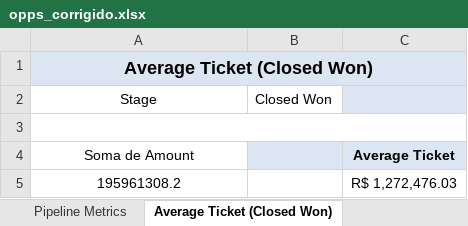
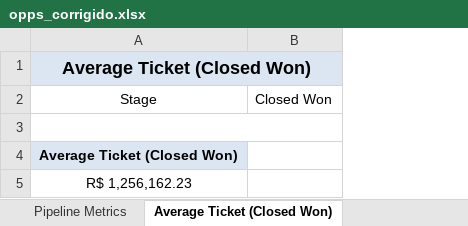
Before and after one commit to SimoesBia/case-analise-dados, an Excel workbook: opps_corrigido.xlsx, sheet Average Ticket (Closed Won), drawn as a sheet; values as stored, in another font and other column widths than the file's, no borders; the diff names each change by its address in the sheet, - before the commit and + after, or states it on an @@ line.

```diff
--- a/opps_corrigido.xlsx (sheet Average Ticket (Closed Won))
+++ b/opps_corrigido.xlsx (sheet Average Ticket (Closed Won))
-column C, rows 4-5: Average Ticket | R$ 1,272,476.03
-A4: Soma de Amount
+A4: Average Ticket (Closed Won)
@@ A4 fill: none → #DCE6F2, bold: off → on @@
-B4 fill: #DCE6F2
+B4 fill: none
-A5: 195961308.2
+A5: R$ 1,256,162.23
```
Also changed, not shown: sheet opportunities, sheet Pipeline Metrics, sheet Stage Distribution, sheet Average Ticket by Type, other sheet tabs, charts or pictures.
